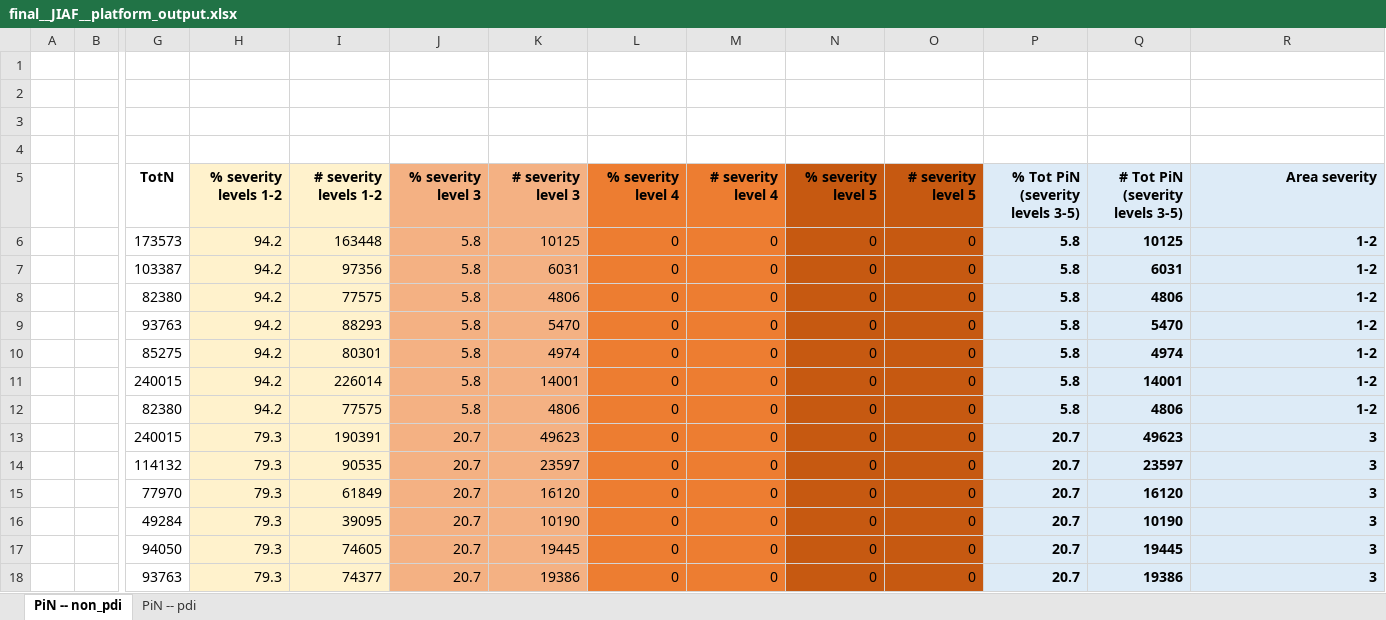
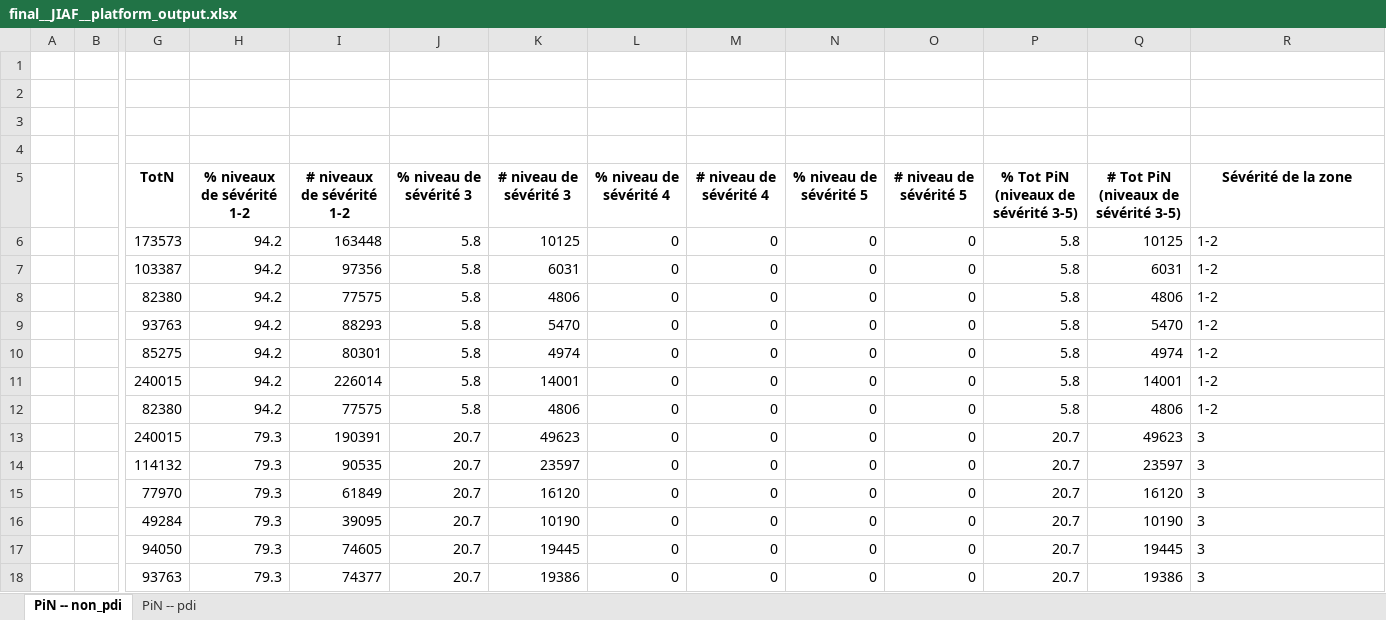
Before and after one commit to martivit/pin-calculation-app, an Excel workbook: output_validation/final__JIAF__platform_output.xlsx, sheet PiN -- non_pdi, drawn as a sheet; only a part is shown, gaps mark what is left out; values as stored, in another font and other column widths than the file's, no borders; removed rows and columns are numbered as before the commit, all else as after; rows hold the shown columns only; the diff covers the shown part only; the diff names each change by its address in the sheet, - before the commit and + after, or states it on an @@ line.

```diff
--- a/output_validation/final__JIAF__platform_output.xlsx (sheet PiN -- non_pdi)
+++ b/output_validation/final__JIAF__platform_output.xlsx (sheet PiN -- non_pdi)
-row 5:  |  | TotN | % severity levels 1-2 | # severity levels 1-2 | % severity level 3 | # severity level 3 | % severity level 4 | # severity level 4 | % severity level 5 | # severity level 5 | % Tot PiN (severity levels 3-5) | # Tot PiN (severity levels 3-5) | Area severity
+row 5:  |  | TotN | % niveaux de sévérité 1-2 | # niveaux de sévérité 1-2 | % niveau de sévérité 3 | # niveau de sévérité 3 | % niveau de sévérité 4 | # niveau de sévérité 4 | % niveau de sévérité 5 | # niveau de sévérité 5 | % Tot PiN (niveaux de sévérité 3-5) | # Tot PiN (niveaux de sévérité 3-5) | Sévérité de la zone
-H6:I18 fill: #FFF2CC
+H6:I18 fill: none
-J6:K18 fill: #F4B183
+J6:K18 fill: none
-L6:M18 fill: #ED7D31
+L6:M18 fill: none
-N6:O18 fill: #C65911
+N6:O18 fill: none
@@ P6:R18 fill: #DDEBF7 → none, bold: on → off @@
-R6:R18 alignment: right
+R6:R18 alignment: left
```
Also changed, not shown: cell formats elsewhere in this sheet, sheet PiN -- pdi, output_validation/01_dimension_percentage.xlsx, output_validation/01_pin_percentage.xlsx, 53 other files.
